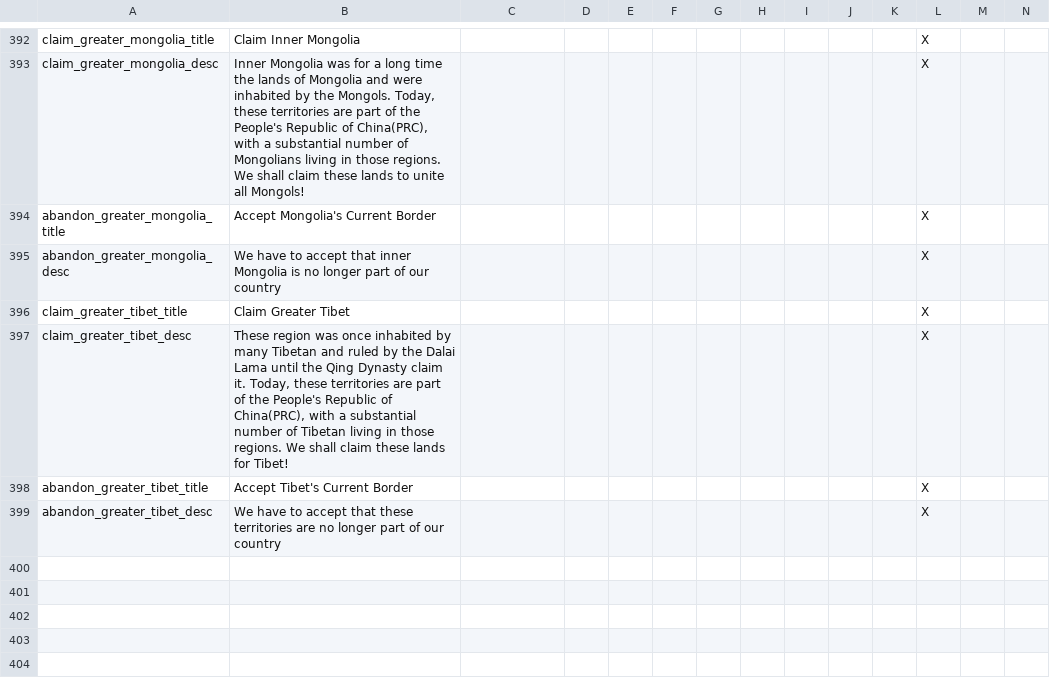
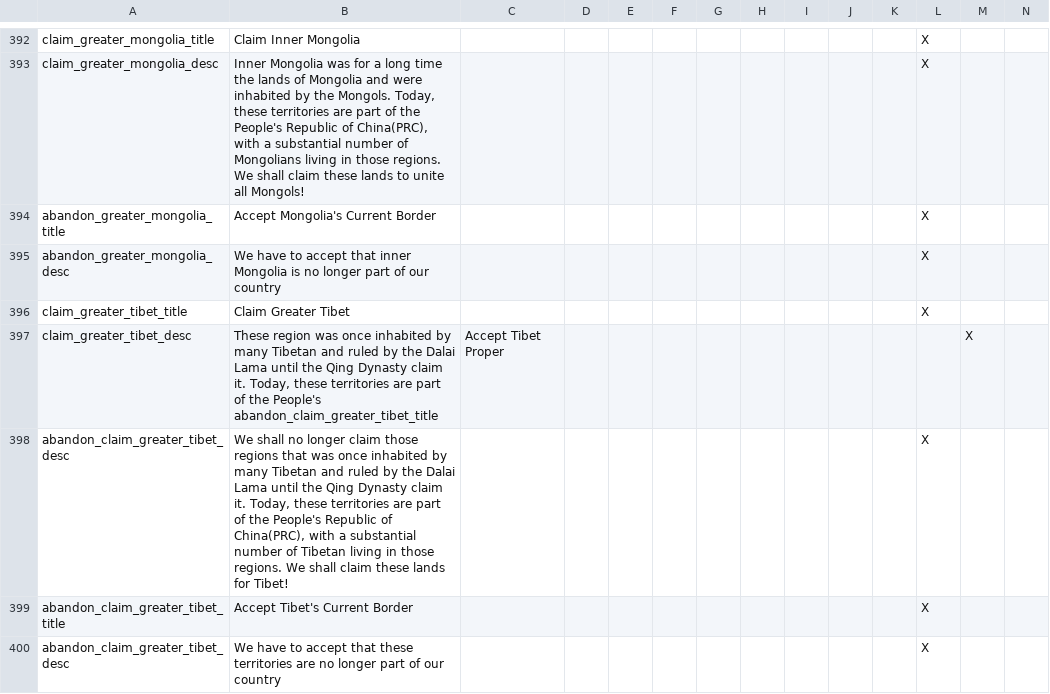
Before and after one commit to simsulla/nwomod, a CSV file: NWO/localisation/nwo_decisions.csv, drawn as a sheet; only a part is shown, gaps mark what is left out.

Commit message:
Tibetan Kegudu #733

```diff
--- a/NWO/localisation/nwo_decisions.csv
+++ b/NWO/localisation/nwo_decisions.csv
@@ -396,4 +396,5 @@ abandon_greater_mongolia_desc;We have to accept that inner Mongolia is no longer
 claim_greater_tibet_title;Claim Greater Tibet;;;;;;;;;;X
-claim_greater_tibet_desc;These region was once inhabited by many Tibetan and ruled by the Dalai Lama until the Qing Dynasty claim it. Today, these territories are part of the People's Republic of China(PRC), with a substantial number of Tibetan living in those regions. We shall claim these lands for Tibet!;;;;;;;;;;X
-abandon_greater_tibet_title;Accept Tibet's Current Border;;;;;;;;;;X
-abandon_greater_tibet_desc;We have to accept that these territories are no longer part of our country;;;;;;;;;;X
+claim_greater_tibet_desc;These region was once inhabited by many Tibetan and ruled by the Dalai Lama until the Qing Dynasty claim it. Today, these territories are part of the People's abandon_claim_greater_tibet_title;Accept Tibet Proper;;;;;;;;;;X
+abandon_claim_greater_tibet_desc;We shall no longer claim those regions that was once inhabited by many Tibetan and ruled by the Dalai Lama until the Qing Dynasty claim it. Today, these territories are part of the People's Republic of China(PRC), with a substantial number of Tibetan living in those regions. We shall claim these lands for Tibet!;;;;;;;;;;X
+abandon_claim_greater_tibet_title;Accept Tibet's Current Border;;;;;;;;;;X
+abandon_claim_greater_tibet_desc;We have to accept that these territories are no longer part of our country;;;;;;;;;;X
```
